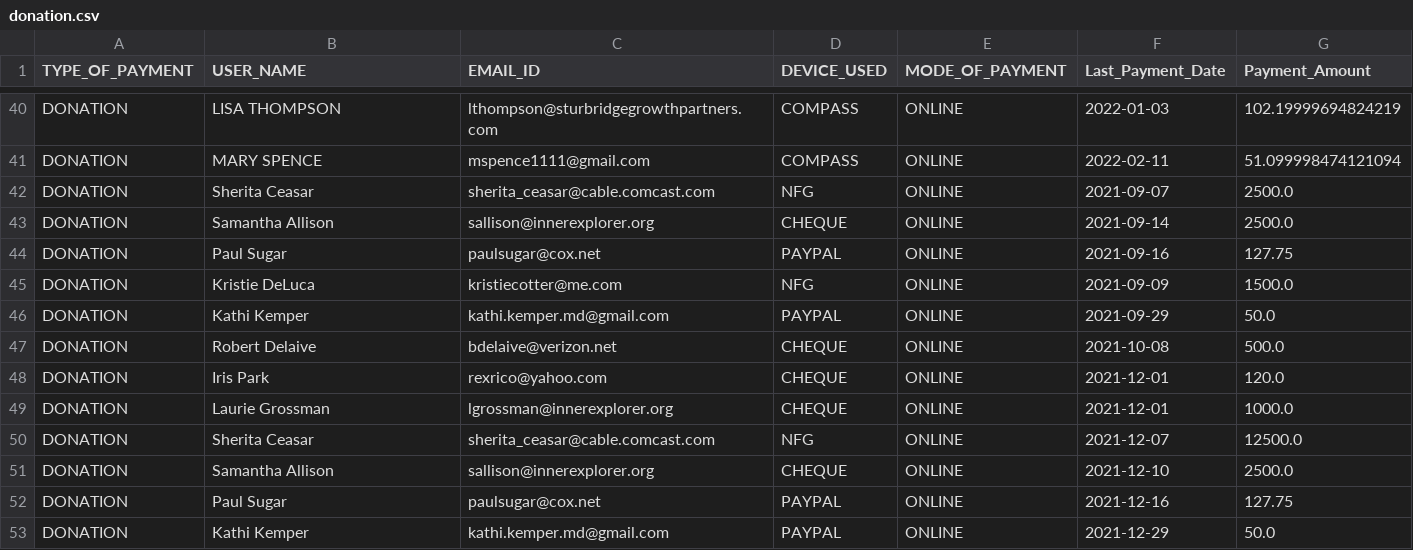
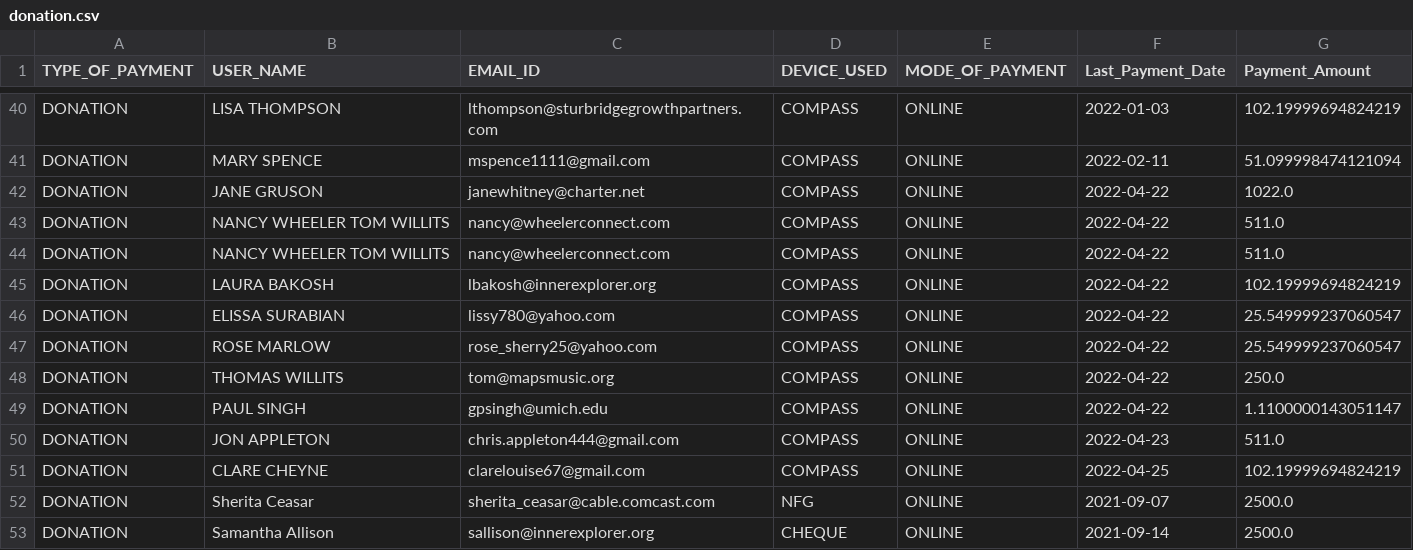
Before and after one commit to rajbirgitrepo/capmain, a CSV file: donation.csv, drawn as a sheet; only a part is shown, gaps mark what is left out; the shorter side is filled out with more unchanged rows.

```diff
--- a/donation.csv
+++ b/donation.csv
@@ -41,2 +41,12 @@ DONATION,LISA THOMPSON,lthompson@sturbridgegrowthpartners.com,COMPASS,ONLINE,202
 DONATION,MARY SPENCE,mspence1111@gmail.com,COMPASS,ONLINE,2022-02-11,51.099998474121094
+DONATION,JANE GRUSON,janewhitney@charter.net,COMPASS,ONLINE,2022-04-22,1022.0
+DONATION,NANCY WHEELER TOM WILLITS,nancy@wheelerconnect.com,COMPASS,ONLINE,2022-04-22,511.0
+DONATION,NANCY WHEELER TOM WILLITS,nancy@wheelerconnect.com,COMPASS,ONLINE,2022-04-22,511.0
+DONATION,LAURA BAKOSH,lbakosh@innerexplorer.org,COMPASS,ONLINE,2022-04-22,102.19999694824219
+DONATION,ELISSA SURABIAN,lissy780@yahoo.com,COMPASS,ONLINE,2022-04-22,25.549999237060547
+DONATION,ROSE MARLOW,rose_sherry25@yahoo.com,COMPASS,ONLINE,2022-04-22,25.549999237060547
+DONATION,THOMAS WILLITS,tom@mapsmusic.org,COMPASS,ONLINE,2022-04-22,250.0
+DONATION,PAUL SINGH,gpsingh@umich.edu,COMPASS,ONLINE,2022-04-22,1.1100000143051147
+DONATION,JON APPLETON ,chris.appleton444@gmail.com,COMPASS,ONLINE,2022-04-23,511.0
+DONATION,CLARE CHEYNE,clarelouise67@gmail.com,COMPASS,ONLINE,2022-04-25,102.19999694824219
 DONATION,Sherita Ceasar,sherita_ceasar@cable.comcast.com,NFG,ONLINE,2021-09-07,2500.0
```
Also changed, not shown: com_exec1.csv, hom_exec1.csv, 8 other files.
